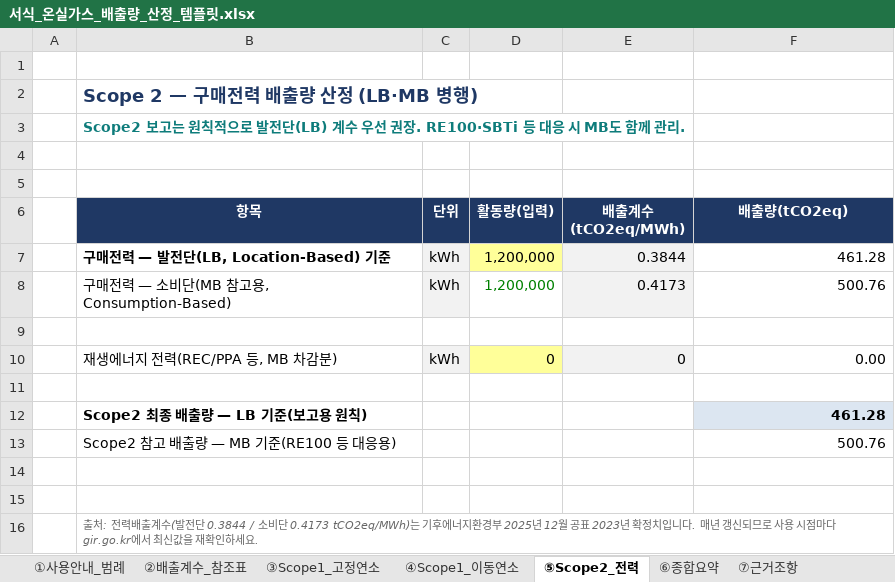
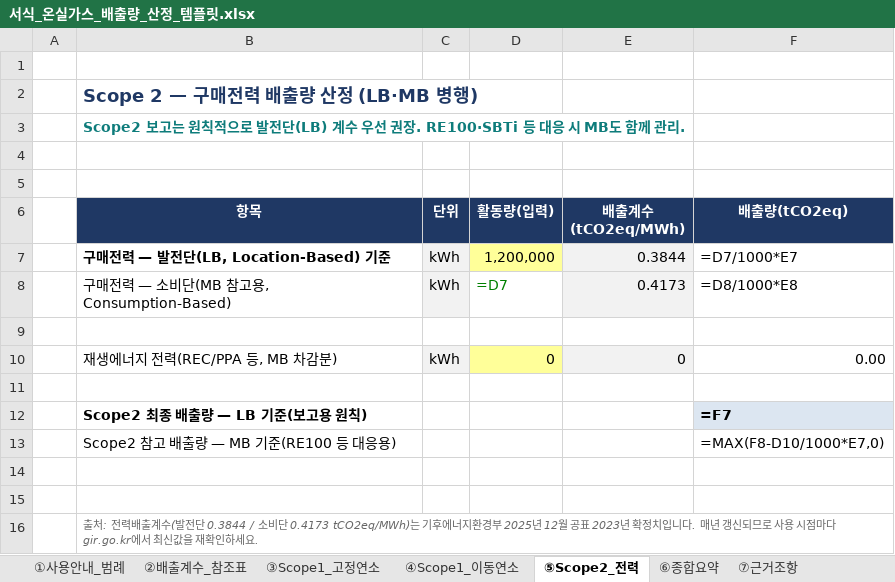
Before and after one commit to KCS21/temple-netzero, an Excel workbook: 서식_온실가스_배출량_산정_템플릿.xlsx, sheet ⑤Scope2_전력, drawn as a sheet; values as stored, in another font and other column widths than the file's, no borders; formulas without a stored value are shown as written; the diff names each change by its address in the sheet, - before the commit and + after, or states it on an @@ line.

```diff
--- a/서식_온실가스_배출량_산정_템플릿.xlsx (sheet ⑤Scope2_전력)
+++ b/서식_온실가스_배출량_산정_템플릿.xlsx (sheet ⑤Scope2_전력)
-F7 (배출량(tCO2eq)): 461.28
+F7 (배출량(tCO2eq)): =D7/1000*E7
-D8 (활동량(입력)): 1,200,000
+D8 (활동량(입력)): =D7
-F8 (배출량(tCO2eq)): 500.76
+F8 (배출량(tCO2eq)): =D8/1000*E8
-F12 (배출량(tCO2eq)): 461.28
+F12 (배출량(tCO2eq)): =F7
-F13 (배출량(tCO2eq)): 500.76
+F13 (배출량(tCO2eq)): =MAX(F8-D10/1000*E7,0)
```
Also changed, not shown: sheet ③Scope1_고정연소, sheet ④Scope1_이동연소, sheet ⑥종합요약, sheet ②배출계수_참조표, 10 other files.
